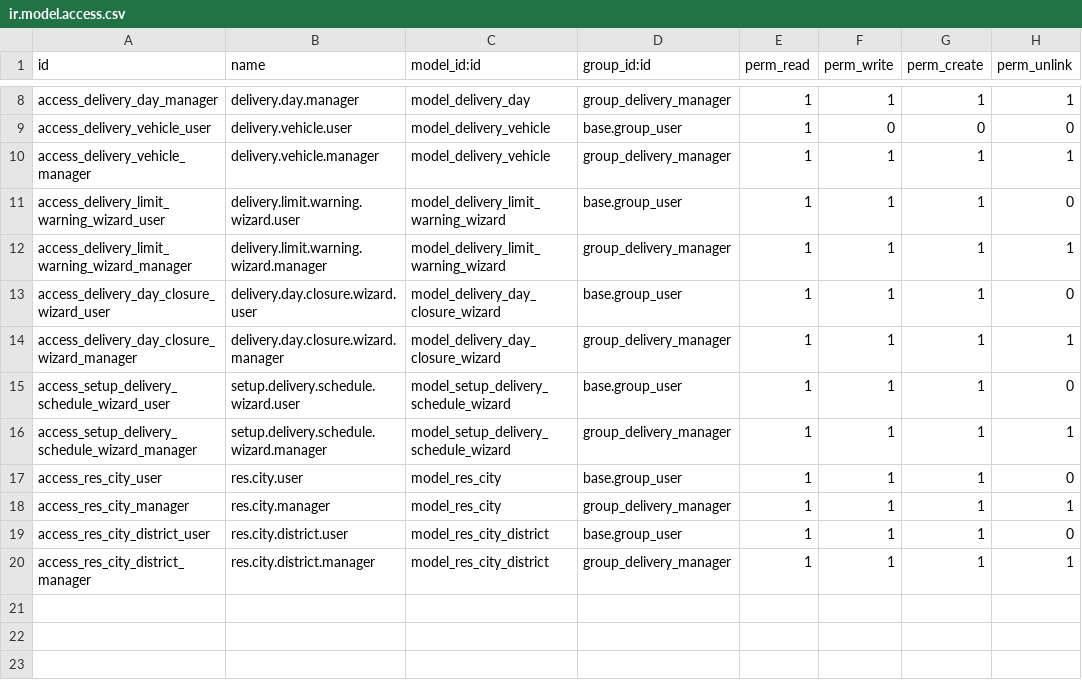
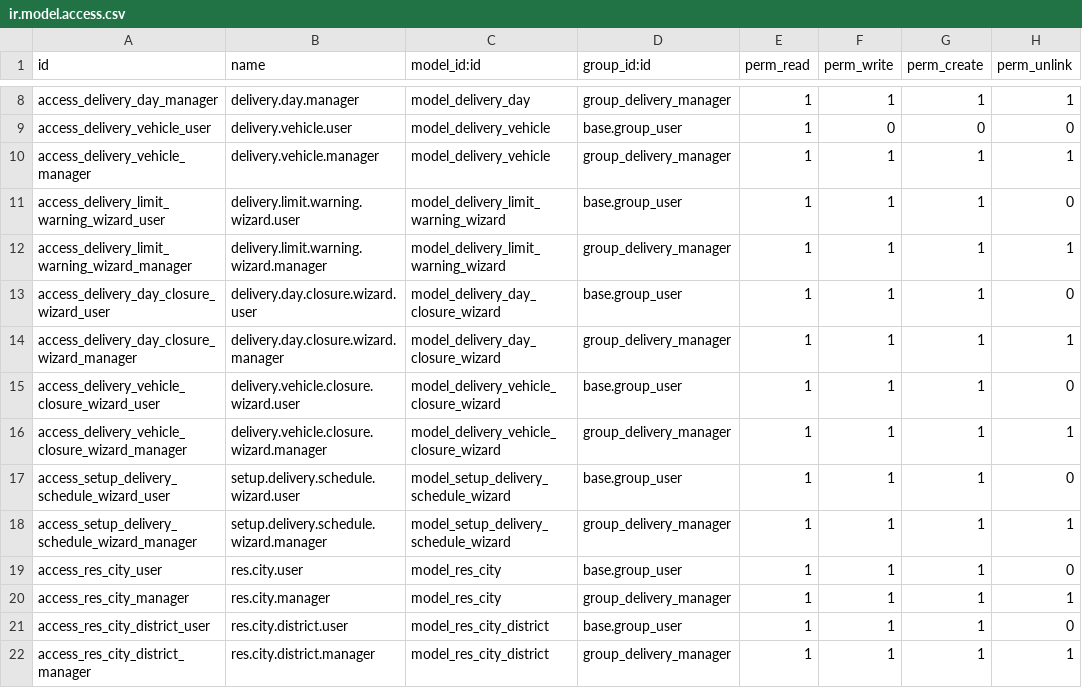
Before and after one commit to toftamars/delivery_module-, a CSV file: delivery_module/security/ir.model.access.csv, drawn as a sheet; only a part is shown, gaps mark what is left out.

```diff
--- a/delivery_module/security/ir.model.access.csv
+++ b/delivery_module/security/ir.model.access.csv
@@ -14,2 +14,4 @@ access_delivery_day_closure_wizard_user,delivery.day.closure.wizard.user,model_d
 access_delivery_day_closure_wizard_manager,delivery.day.closure.wizard.manager,model_delivery_day_closure_wizard,group_delivery_manager,1,1,1,1
+access_delivery_vehicle_closure_wizard_user,delivery.vehicle.closure.wizard.user,model_delivery_vehicle_closure_wizard,base.group_user,1,1,1,0
+access_delivery_vehicle_closure_wizard_manager,delivery.vehicle.closure.wizard.manager,model_delivery_vehicle_closure_wizard,group_delivery_manager,1,1,1,1
 access_setup_delivery_schedule_wizard_user,setup.delivery.schedule.wizard.user,model_setup_delivery_schedule_wizard,base.group_user,1,1,1,0
```
Also changed, not shown: 6 other files.
